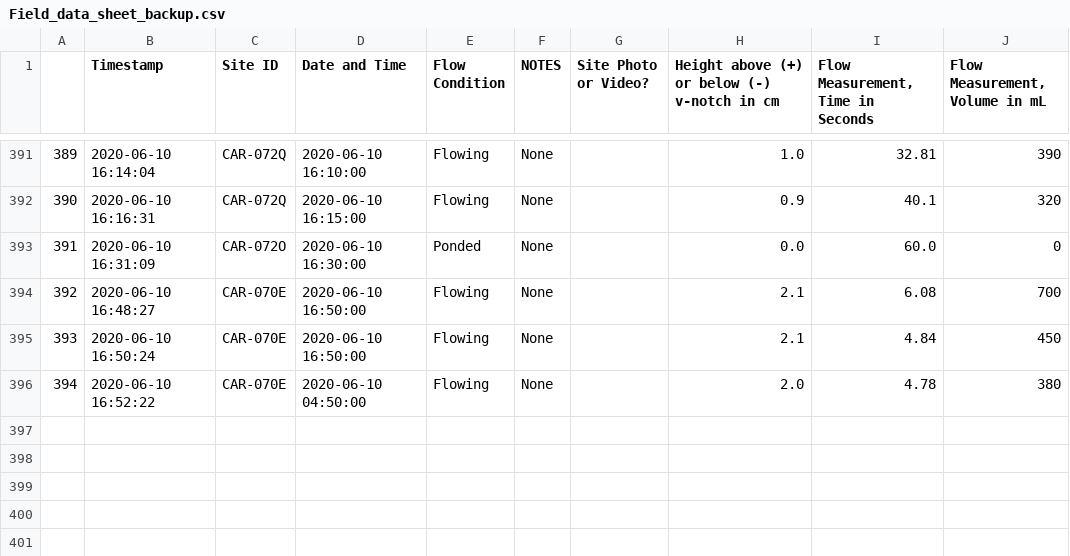
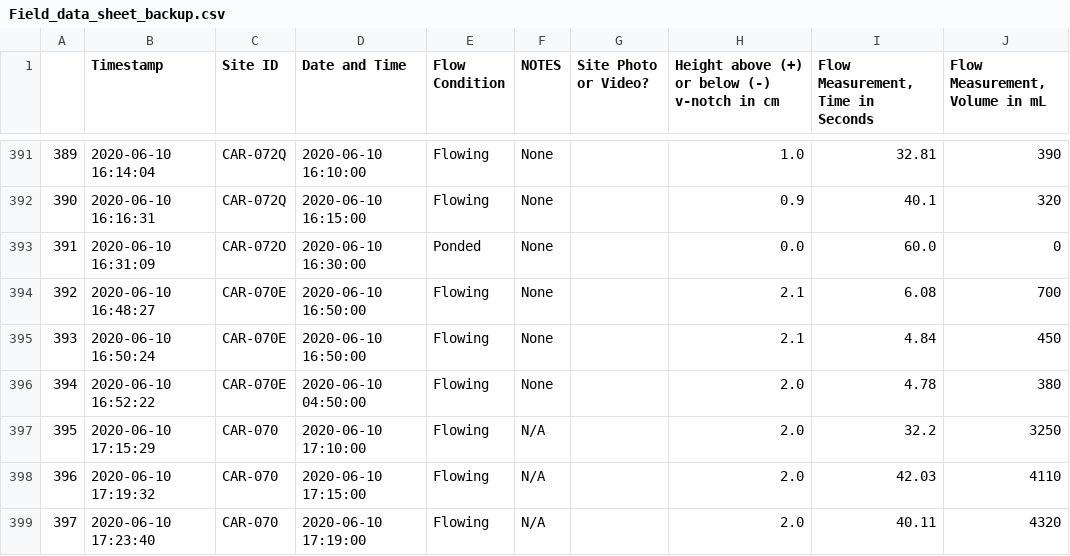
Before and after one commit to 5025-Main/2020_County_LowFlow, a CSV file: Ancillary_files/FDS/Field_data_sheet_backup.csv, drawn as a sheet; only a part is shown, gaps mark what is left out; the diff names each change by its address in the sheet, - before the commit and + after, or states it on an @@ line.

```diff
--- a/Ancillary_files/FDS/Field_data_sheet_backup.csv
+++ b/Ancillary_files/FDS/Field_data_sheet_backup.csv
+row 397: 395 | 2020-06-10 17:15:29 | CAR-070 | 2020-06-10 17:10:00 | Flowing | N/A |  | 2.0 | 32.2 | 3250
+row 398: 396 | 2020-06-10 17:19:32 | CAR-070 | 2020-06-10 17:15:00 | Flowing | N/A |  | 2.0 | 42.03 | 4110
+row 399: 397 | 2020-06-10 17:23:40 | CAR-070 | 2020-06-10 17:19:00 | Flowing | N/A |  | 2.0 | 40.11 | 4320
```
Also changed, not shown: Ancillary_files/FinalOffsets_backup.csv, 6 other files.
